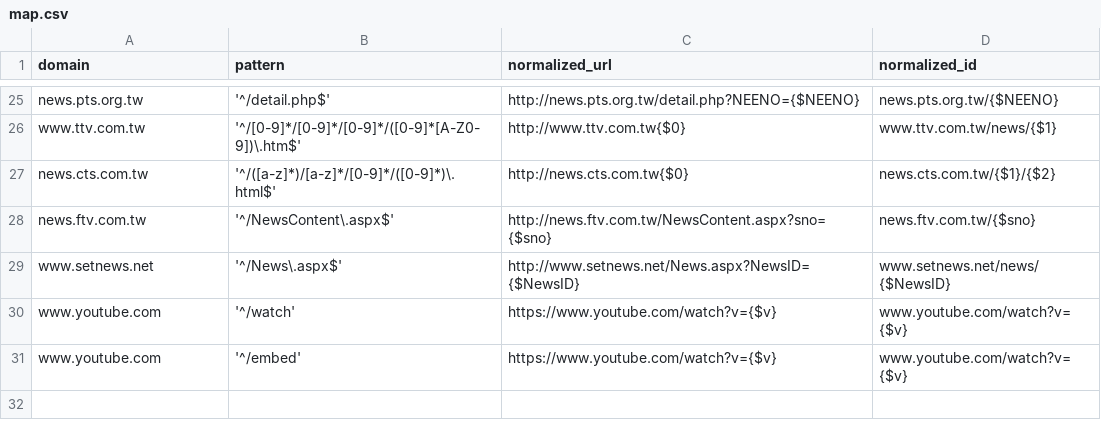
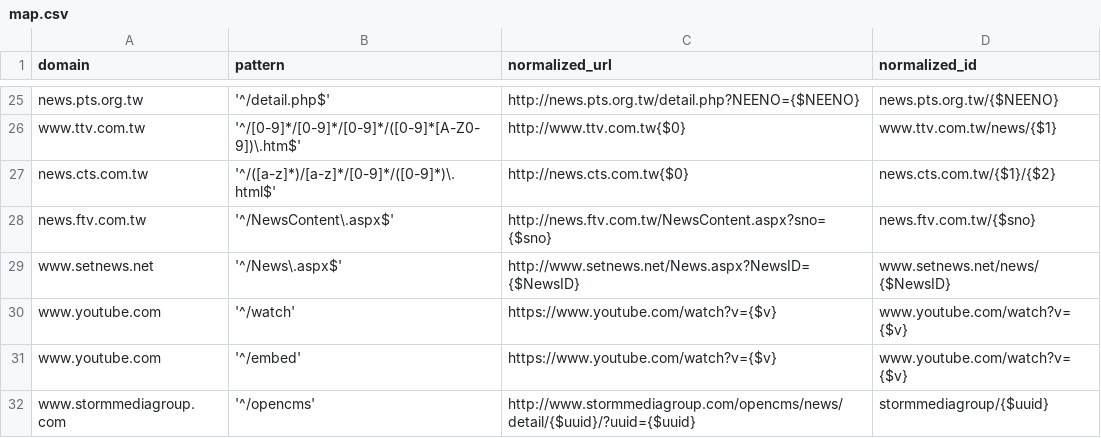
Before and after one commit to ronnywang/newsdiff, a CSV file: webdata/stdlibs/url-normalizer.js/map.csv, drawn as a sheet; only a part is shown, gaps mark what is left out.

```diff
--- a/webdata/stdlibs/url-normalizer.js/map.csv
+++ b/webdata/stdlibs/url-normalizer.js/map.csv
@@ -31 +31,2 @@ www.youtube.com,'^/watch',https://www.youtube.com/watch?v={$v},www.youtube.com/w
 www.youtube.com,'^/embed',https://www.youtube.com/watch?v={$v},www.youtube.com/watch?v={$v}
+www.stormmediagroup.com,'^/opencms',http://www.stormmediagroup.com/opencms/news/detail/{$uuid}/?uuid={$uuid},stormmediagroup/{$uuid}
```
Also changed, not shown: 4 other files.
